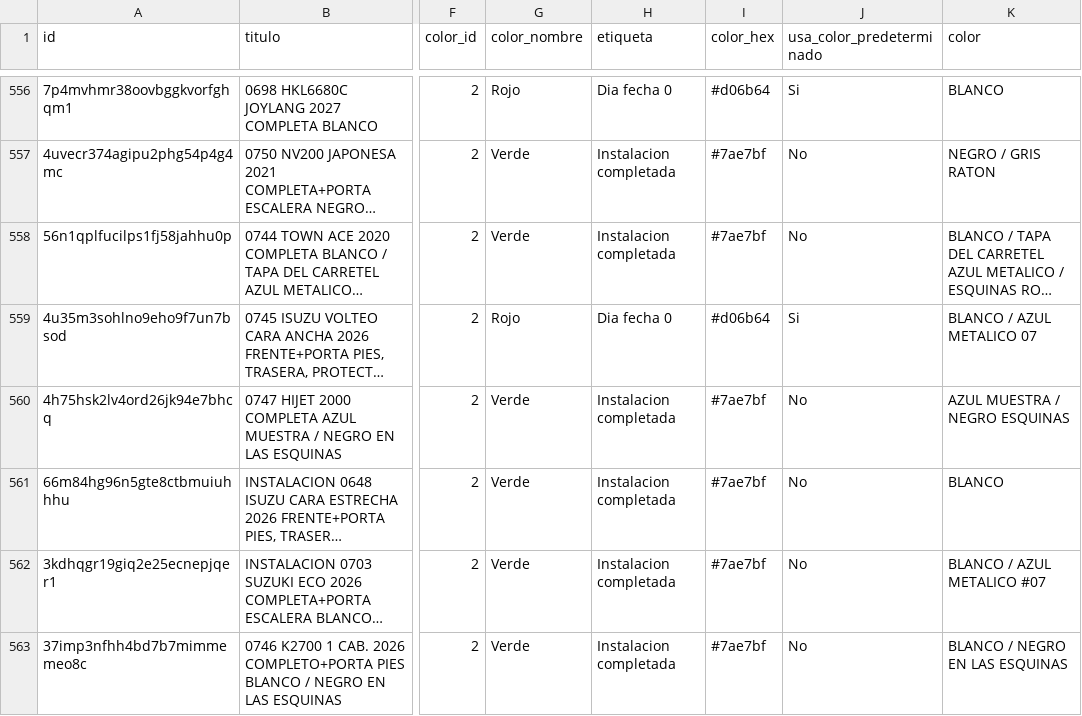
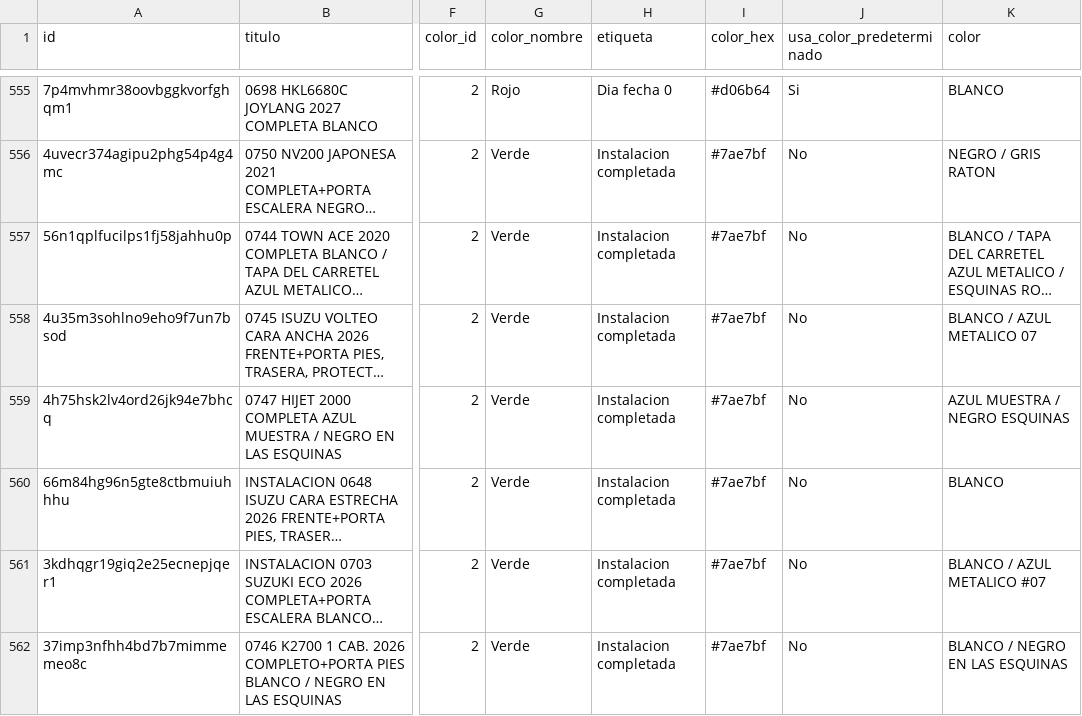
Before and after one commit to Osiris-14/reporte-cxc-alegra, a CSV file: calendario_instalacion.csv, drawn as a sheet; only a part is shown, gaps mark what is left out; long unchanged cells end in …; addresses are those after the commit; the diff covers the shown part only; the diff names each change by its address in the sheet, - before the commit and + after, or states it on an @@ line.

```diff
--- a/calendario_instalacion.csv
+++ b/calendario_instalacion.csv
-G558 (color_nombre): Rojo
+G558 (color_nombre): Verde
-H558 (etiqueta): Dia fecha 0
+H558 (etiqueta): Instalacion completada
-I558 (color_hex): #d06b64
+I558 (color_hex): #7ae7bf
-J558 (usa_color_predeterminado): Si
+J558 (usa_color_predeterminado): No
```
Also changed, not shown: 5 added rows, 4 removed rows and 13 edited cells elsewhere in this file.
